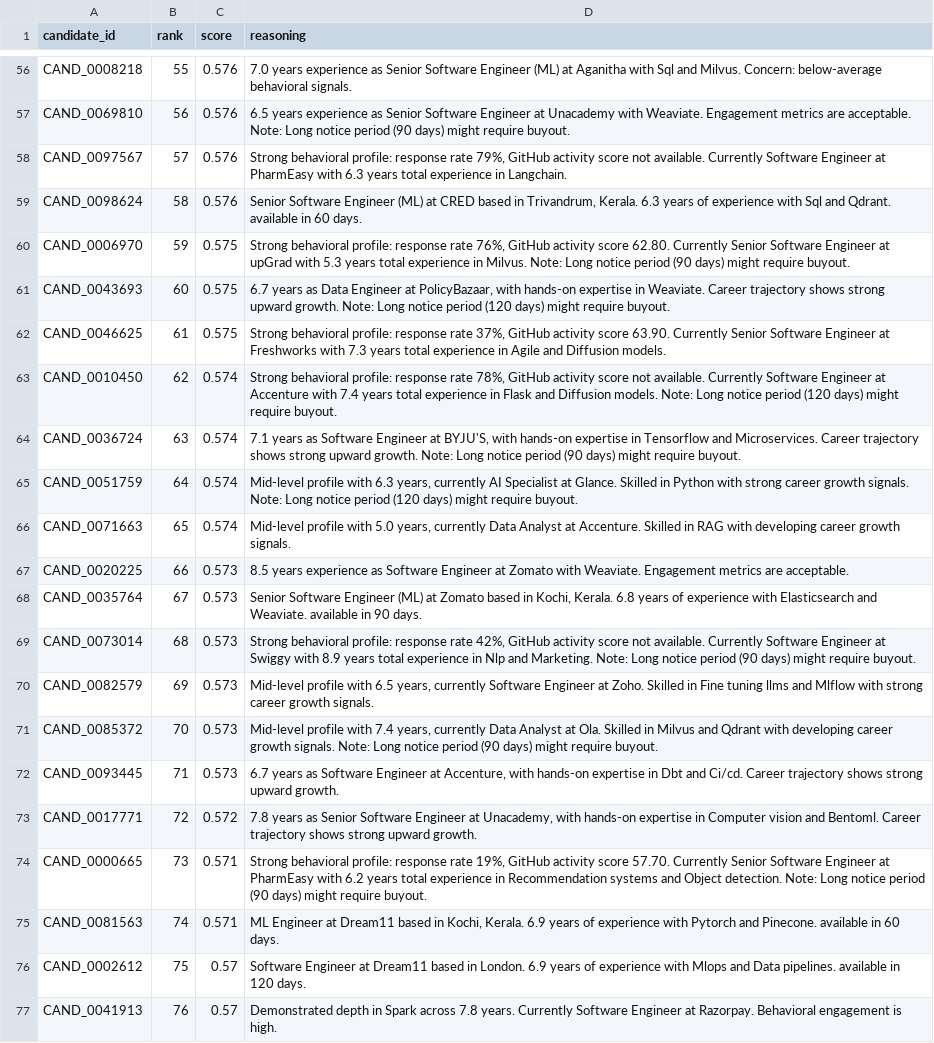
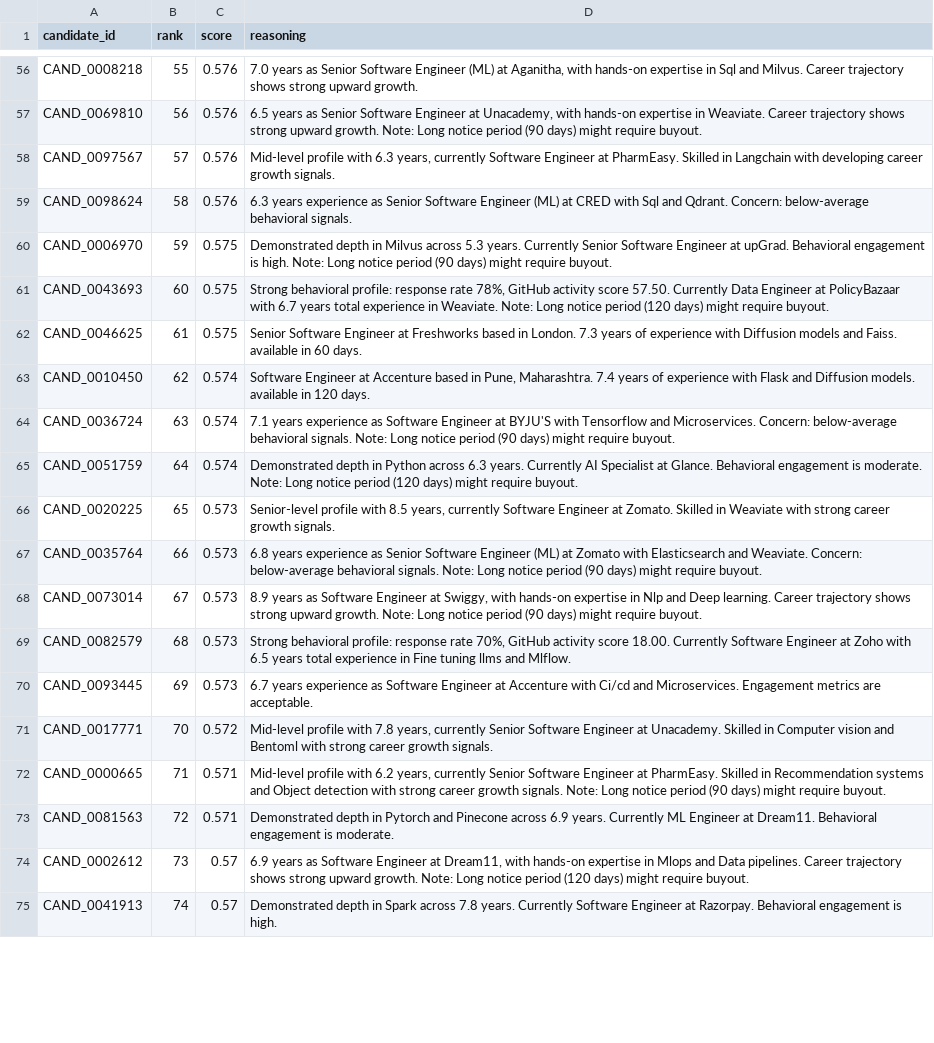
Before and after one commit to Krisanth-21/CVBlitz, a CSV file: submission.csv, drawn as a sheet; only a part is shown, gaps mark what is left out; removed rows and columns are numbered as before the commit, all else as after; the diff covers the shown part only; the diff names each change by its address in the sheet, - before the commit and + after, or states it on an @@ line.

Commit message:
Apply IRR skills/titles, senior exp decay, and debug prints

```diff
--- a/submission.csv
+++ b/submission.csv
-D56 (reasoning): 7.0 years experience as Senior Software Engineer (ML) at Aganitha with Sql and Milvus. Concern: below-average behavioral signals.
+D56 (reasoning): 7.0 years as Senior Software Engineer (ML) at Aganitha, with hands-on expertise in Sql and Milvus. Career trajectory shows strong upward growth.
-D57 (reasoning): 6.5 years experience as Senior Software Engineer at Unacademy with Weaviate. Engagement metrics are acceptable. Note: Long…
+D57 (reasoning): 6.5 years as Senior Software Engineer at Unacademy, with hands-on expertise in Weaviate. Career trajectory shows strong upward growth. Note: Long…
-D58 (reasoning): Strong behavioral profile: response rate 79%, GitHub activity score not available. Currently Software Engineer at PharmEasy with 6.3 years total experience in Langchain.
+D58 (reasoning): Mid-level profile with 6.3 years, currently Software Engineer at PharmEasy. Skilled in Langchain with developing career growth signals.
-D59 (reasoning): Senior Software Engineer (ML) at CRED based in Trivandrum, Kerala. 6.3 years of experience with Sql and Qdrant. available in 60 days.
+D59 (reasoning): 6.3 years experience as Senior Software Engineer (ML) at CRED with Sql and Qdrant. Concern: below-average behavioral signals.
-D60 (reasoning): Strong behavioral profile: response rate 76%, GitHub activity score 62.80. Currently Senior Software Engineer at upGrad with 5.3 years total experience in Milvus. Note: Long…
+D60 (reasoning): Demonstrated depth in Milvus across 5.3 years. Currently Senior Software Engineer at upGrad. Behavioral engagement is high. Note: Long…
-D61 (reasoning): 6.7 years as Data Engineer at PolicyBazaar, with hands-on expertise in Weaviate. Career trajectory shows strong upward growth. Note: Long…
+D61 (reasoning): Strong behavioral profile: response rate 78%, GitHub activity score 57.50. Currently Data Engineer at PolicyBazaar with 6.7 years total experience in Weaviate. Note: Long…
-D62 (reasoning): Strong behavioral profile: response rate 37%, GitHub activity score 63.90. Currently Senior Software Engineer at Freshworks with 7.3 years total experience in Agile and Diffusion models.
+D62 (reasoning): Senior Software Engineer at Freshworks based in London. 7.3 years of experience with Diffusion models and Faiss. available in 60 days.
-D63 (reasoning): Strong behavioral profile: response rate 78%, GitHub activity score not available. Currently Software Engineer at Accenture with 7.4 years total experience in Flask and Diffusion models. Note: Long notice period (120 days) might require buyout.
+D63 (reasoning): Software Engineer at Accenture based in Pune, Maharashtra. 7.4 years of experience with Flask and Diffusion models. available in 120 days.
-D64 (reasoning): 7.1 years as Software Engineer at BYJU'S, with hands-on expertise in Tensorflow and Microservices. Career trajectory shows strong upward growth. Note: Long…
+D64 (reasoning): 7.1 years experience as Software Engineer at BYJU'S with Tensorflow and Microservices. Concern: below-average behavioral signals. Note: Long…
-D65 (reasoning): Mid-level profile with 6.3 years, currently AI Specialist at Glance. Skilled in Python with strong career growth signals. Note: Long…
+D65 (reasoning): Demonstrated depth in Python across 6.3 years. Currently AI Specialist at Glance. Behavioral engagement is moderate. Note: Long…
-row 66: CAND_0071663 | 65 | 0.574 | Mid-level profile with 5.0 years, currently Data Analyst at Accenture. Skilled in RAG with developing career growth signals.
-B66 (rank): 66
+B66 (rank): 65
-D66 (reasoning): 8.5 years experience as Software Engineer at Zomato with Weaviate. Engagement metrics are acceptable.
+D66 (reasoning): Senior-level profile with 8.5 years, currently Software Engineer at Zomato. Skilled in Weaviate with strong career growth signals.
-B67 (rank): 67
+B67 (rank): 66
-D67 (reasoning): Senior Software Engineer (ML) at Zomato based in Kochi, Kerala. 6.8 years of experience with Elasticsearch and Weaviate. available in 90 days.
+D67 (reasoning): 6.8 years experience as Senior Software Engineer (ML) at Zomato with Elasticsearch and Weaviate. Concern: below-average behavioral signals. Note: Long notice period (90 days) might require buyout.
-B68 (rank): 68
+B68 (rank): 67
-D68 (reasoning): Strong behavioral profile: response rate 42%, GitHub activity score not available. Currently Software Engineer at Swiggy with 8.9 years total experience in Nlp and Marketing. Note: Long…
+D68 (reasoning): 8.9 years as Software Engineer at Swiggy, with hands-on expertise in Nlp and Deep learning. Career trajectory shows strong upward growth. Note: Long…
-B69 (rank): 69
+B69 (rank): 68
-D69 (reasoning): Mid-level profile with 6.5 years, currently Software Engineer at Zoho. Skilled in Fine tuning llms and Mlflow with strong career growth signals.
+D69 (reasoning): Strong behavioral profile: response rate 70%, GitHub activity score 18.00. Currently Software Engineer at Zoho with 6.5 years total experience in Fine tuning llms and Mlflow.
-row 71: CAND_0085372 | 70 | 0.573 | Mid-level profile with 7.4 years, currently Data Analyst at Ola. Skilled in Milvus and Qdrant with developing career growth signals. Note: Long notice period (90 days) might require buyout.
-B70 (rank): 71
+B70 (rank): 69
-D70 (reasoning): 6.7 years as Software Engineer at Accenture, with hands-on expertise in Dbt and Ci/cd. Career trajectory shows strong upward growth.
+D70 (reasoning): 6.7 years experience as Software Engineer at Accenture with Ci/cd and Microservices. Engagement metrics are acceptable.
-B71 (rank): 72
+B71 (rank): 70
-D71 (reasoning): 7.8 years as Senior Software Engineer at Unacademy, with hands-on expertise in Computer vision and Bentoml. Career trajectory shows strong upward growth.
+D71 (reasoning): Mid-level profile with 7.8 years, currently Senior Software Engineer at Unacademy. Skilled in Computer vision and Bentoml with strong career growth signals.
-B72 (rank): 73
+B72 (rank): 71
-D72 (reasoning): Strong behavioral profile: response rate 19%, GitHub activity score 57.70. Currently Senior Software Engineer at PharmEasy with 6.2 years total experience in Recommendation systems and Object detection. Note: Long…
+D72 (reasoning): Mid-level profile with 6.2 years, currently Senior Software Engineer at PharmEasy. Skilled in Recommendation systems and Object detection with strong career growth signals. Note: Long…
-B73 (rank): 74
+B73 (rank): 72
-D73 (reasoning): ML Engineer at Dream11 based in Kochi, Kerala. 6.9 years of experience with Pytorch and Pinecone. available in 60 days.
+D73 (reasoning): Demonstrated depth in Pytorch and Pinecone across 6.9 years. Currently ML Engineer at Dream11. Behavioral engagement is moderate.
-B74 (rank): 75
+B74 (rank): 73
-D74 (reasoning): Software Engineer at Dream11 based in London. 6.9 years of experience with Mlops and Data pipelines. available in 120 days.
+D74 (reasoning): 6.9 years as Software Engineer at Dream11, with hands-on expertise in Mlops and Data pipelines. Career trajectory shows strong upward growth. Note: Long notice period (120 days) might require buyout.
-B75 (rank): 76
+B75 (rank): 74
```
Also changed, not shown: 4 added rows, 2 removed rows and 86 edited cells elsewhere in this file, 1 other file.
